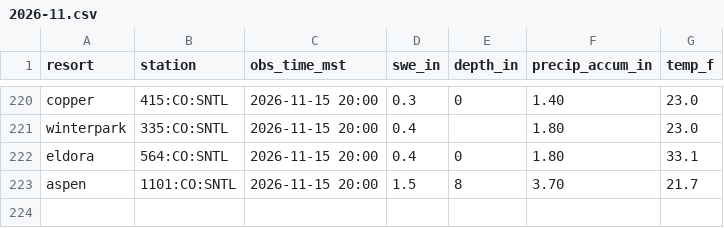
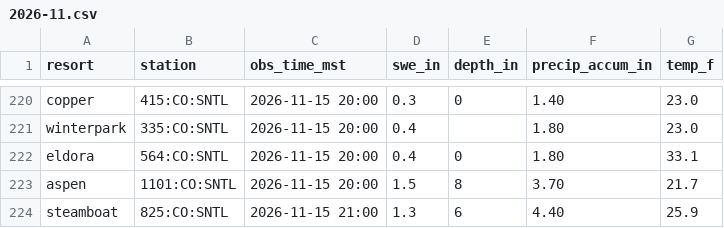
Before and after one commit to i70skibum/ski-logger, a CSV file: data/snotel/2026-11.csv, drawn as a sheet; only a part is shown, gaps mark what is left out.

Commit message:
data 2026-11-16T05:01Z

```diff
--- a/data/snotel/2026-11.csv
+++ b/data/snotel/2026-11.csv
@@ -223 +223,2 @@ eldora,564:CO:SNTL,2026-11-15 20:00,0.4,0,1.80,33.1
 aspen,1101:CO:SNTL,2026-11-15 20:00,1.5,8,3.70,21.7
+steamboat,825:CO:SNTL,2026-11-15 21:00,1.3,6,4.40,25.9
```
Also changed, not shown: data/speed/2026-11.csv, 1 other file.
